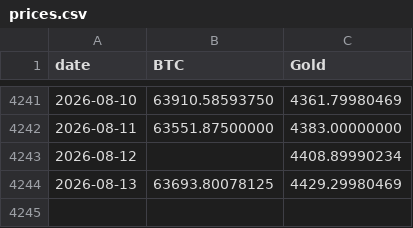
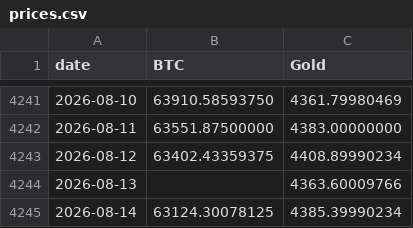
Before and after one commit to vcraignou/data, a CSV file: docs/prices.csv, drawn as a sheet; only a part is shown, gaps mark what is left out.

```diff
--- a/docs/prices.csv
+++ b/docs/prices.csv
@@ -4242,3 +4242,4 @@ date,BTC,Gold
 2026-08-11,63551.87500000,4383.00000000
-2026-08-12,,4408.89990234
-2026-08-13,63693.80078125,4429.29980469
+2026-08-12,63402.43359375,4408.89990234
+2026-08-13,,4363.60009766
+2026-08-14,63124.30078125,4385.39990234
```
Also changed, not shown: 1 other file.
